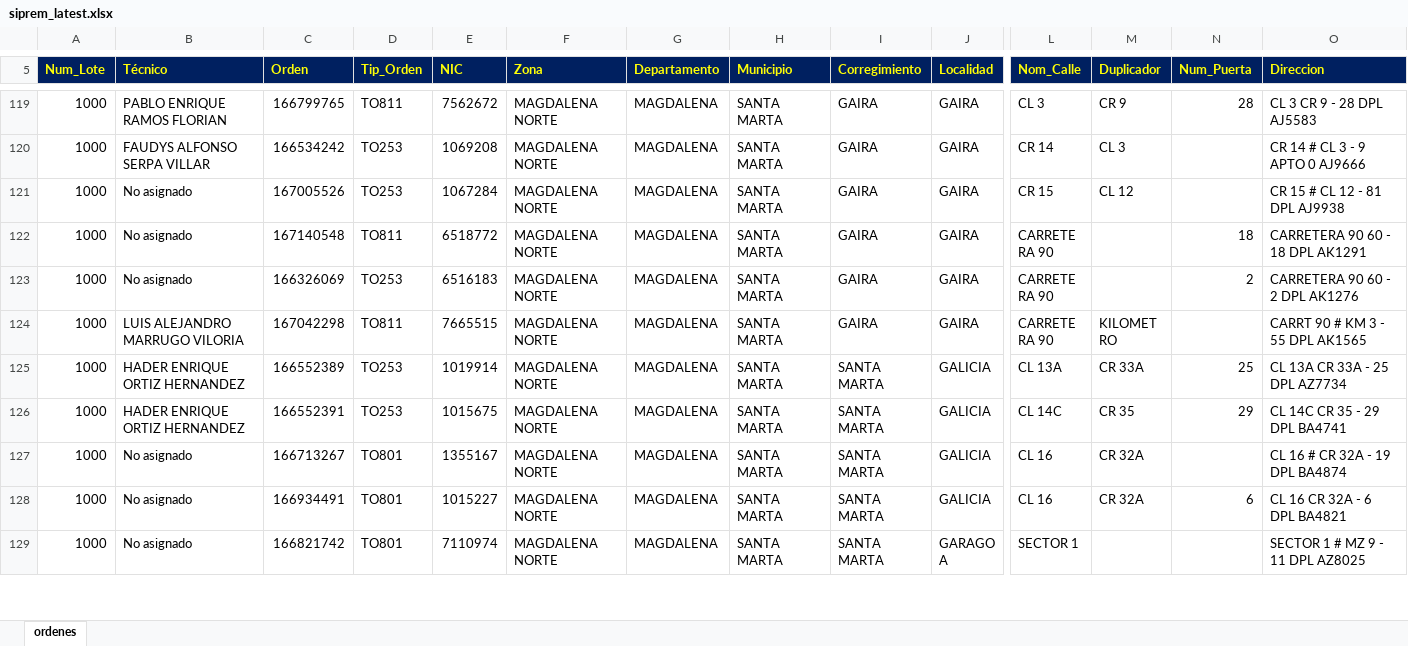
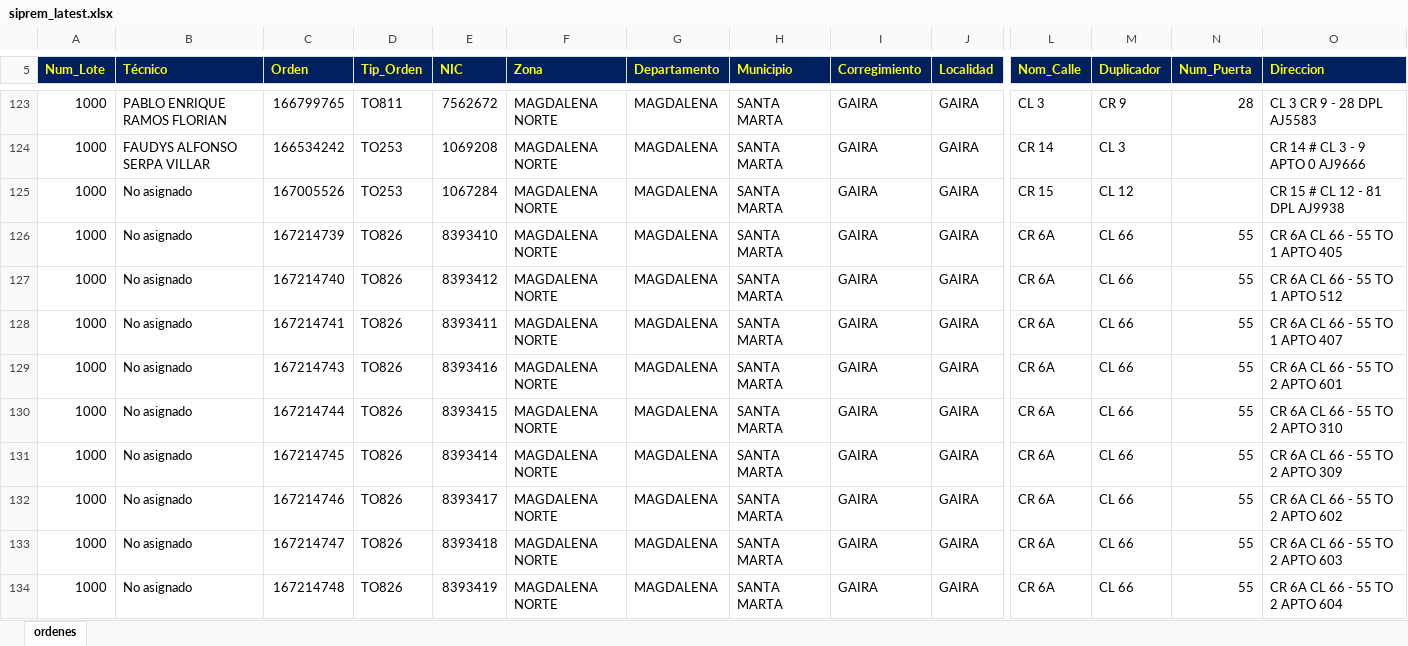
Before and after one commit to vikano27-debug/Dashboard_ING_VOA, an Excel workbook: siprem_latest.xlsx, sheet ordenes, drawn as a sheet; only a part is shown, gaps mark what is left out; the shorter side is filled out with more unchanged rows; values as stored, in another font and other column widths than the file's, no borders; rows hold the shown columns only; the diff covers the shown part only; the diff names each change by its address in the sheet, - before the commit and + after, or states it on an @@ line.

Commit message:
Actualizacion automatica SIPREM y Casuistica

```diff
--- a/siprem_latest.xlsx (sheet ordenes)
+++ b/siprem_latest.xlsx (sheet ordenes)
+row 126: 1000 | No asignado | 167214739 | TO826 | 8393410 | MAGDALENA NORTE | MAGDALENA | SANTA MARTA | GAIRA | GAIRA | CR 6A | CL 66 | 55 | CR 6A CL 66 - 55 TO 1 APTO 405
+row 127: 1000 | No asignado | 167214740 | TO826 | 8393412 | MAGDALENA NORTE | MAGDALENA | SANTA MARTA | GAIRA | GAIRA | CR 6A | CL 66 | 55 | CR 6A CL 66 - 55 TO 1 APTO 512
+row 128: 1000 | No asignado | 167214741 | TO826 | 8393411 | MAGDALENA NORTE | MAGDALENA | SANTA MARTA | GAIRA | GAIRA | CR 6A | CL 66 | 55 | CR 6A CL 66 - 55 TO 1 APTO 407
+row 129: 1000 | No asignado | 167214743 | TO826 | 8393416 | MAGDALENA NORTE | MAGDALENA | SANTA MARTA | GAIRA | GAIRA | CR 6A | CL 66 | 55 | CR 6A CL 66 - 55 TO 2 APTO 601
+row 130: 1000 | No asignado | 167214744 | TO826 | 8393415 | MAGDALENA NORTE | MAGDALENA | SANTA MARTA | GAIRA | GAIRA | CR 6A | CL 66 | 55 | CR 6A CL 66 - 55 TO 2 APTO 310
+row 131: 1000 | No asignado | 167214745 | TO826 | 8393414 | MAGDALENA NORTE | MAGDALENA | SANTA MARTA | GAIRA | GAIRA | CR 6A | CL 66 | 55 | CR 6A CL 66 - 55 TO 2 APTO 309
+row 132: 1000 | No asignado | 167214746 | TO826 | 8393417 | MAGDALENA NORTE | MAGDALENA | SANTA MARTA | GAIRA | GAIRA | CR 6A | CL 66 | 55 | CR 6A CL 66 - 55 TO 2 APTO 602
+row 133: 1000 | No asignado | 167214747 | TO826 | 8393418 | MAGDALENA NORTE | MAGDALENA | SANTA MARTA | GAIRA | GAIRA | CR 6A | CL 66 | 55 | CR 6A CL 66 - 55 TO 2 APTO 603
+row 134: 1000 | No asignado | 167214748 | TO826 | 8393419 | MAGDALENA NORTE | MAGDALENA | SANTA MARTA | GAIRA | GAIRA | CR 6A | CL 66 | 55 | CR 6A CL 66 - 55 TO 2 APTO 604
```
Also changed, not shown: 46 added rows, 7 removed rows and 51 edited cells elsewhere in this sheet.
